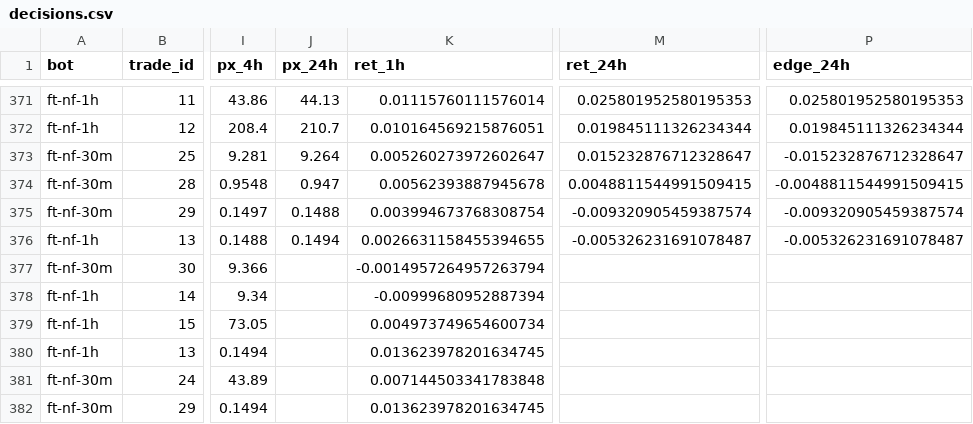
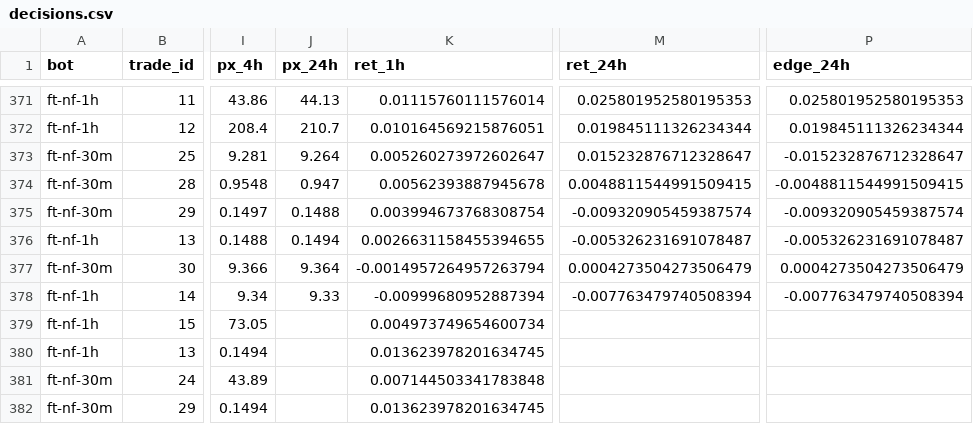
Before and after one commit to ggonzalezorellana/tradingdata, a CSV file: metrics/decisions.csv, drawn as a sheet; only a part is shown, gaps mark what is left out; the diff names each change by its address in the sheet, - before the commit and + after, or states it on an @@ line.

```diff
--- a/metrics/decisions.csv
+++ b/metrics/decisions.csv
-J377 (px_24h): (empty)
+J377 (px_24h): 9.364
-M377 (ret_24h): (empty)
+M377 (ret_24h): 0.0004273504273506479
-P377 (edge_24h): (empty)
+P377 (edge_24h): 0.0004273504273506479
-J378 (px_24h): (empty)
+J378 (px_24h): 9.33
-M378 (ret_24h): (empty)
+M378 (ret_24h): -0.007763479740508394
-P378 (edge_24h): (empty)
+P378 (edge_24h): -0.007763479740508394
```
Also changed, not shown: 2 other files.
